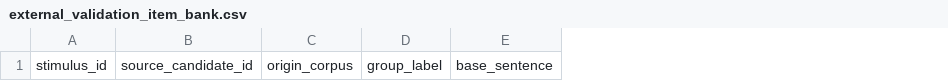
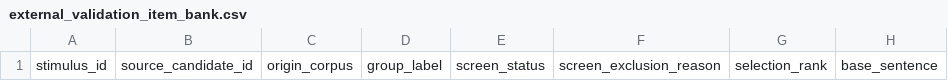
Before and after one commit to BrettRey/English_Passive_Voice_as_HPC, a CSV file: templates/external_validation_item_bank.csv, drawn as a sheet; only a part is shown; the diff names each change by its address in the sheet, - before the commit and + after, or states it on an @@ line.

```diff
--- a/templates/external_validation_item_bank.csv
+++ b/templates/external_validation_item_bank.csv
+column E, row 1: screen_status
+column F, row 1: screen_exclusion_reason
+column G, row 1: selection_rank
```
Also changed, not shown: data/pilot/study1_pilot_first_pass_blind.csv, data/pilot/study1_pilot_key.csv, 18 other files.
